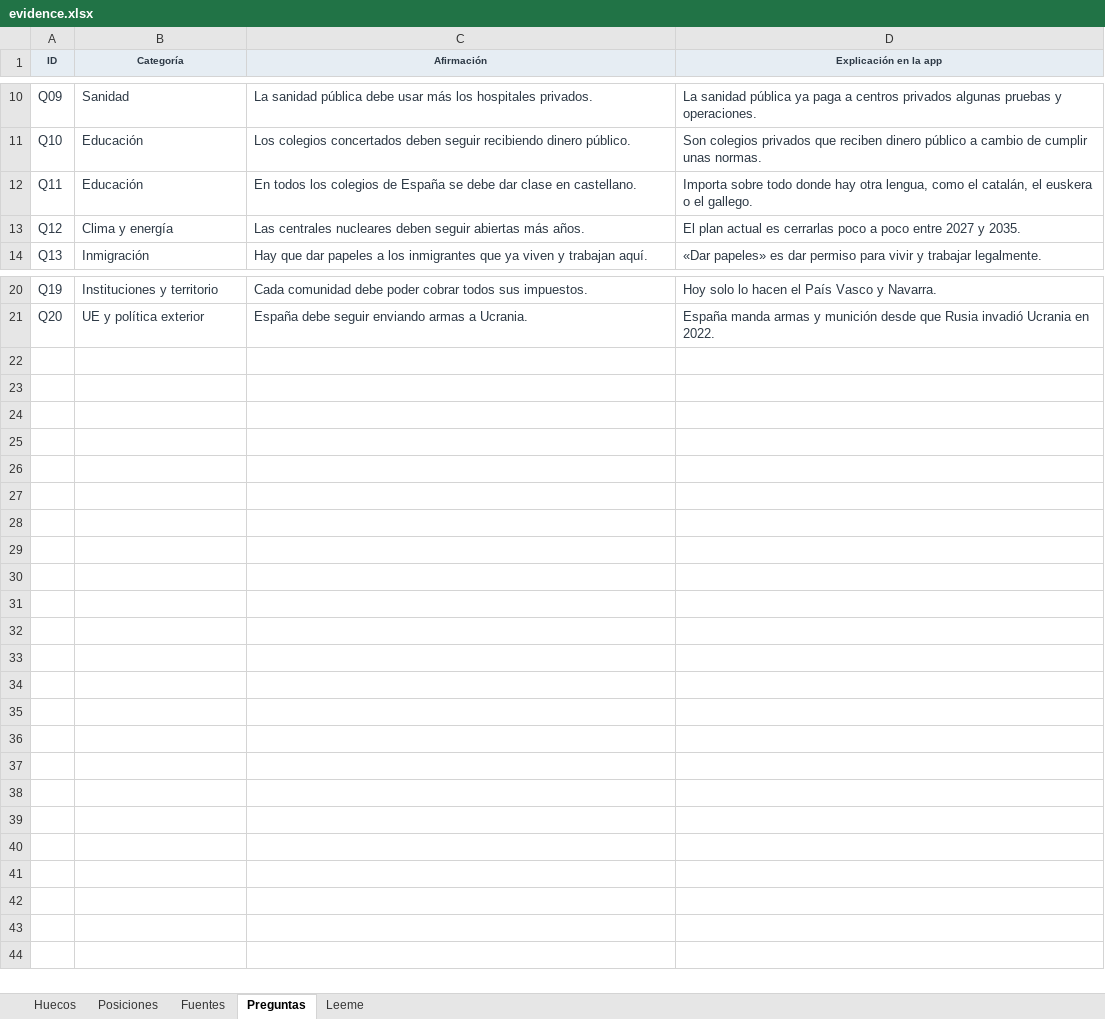
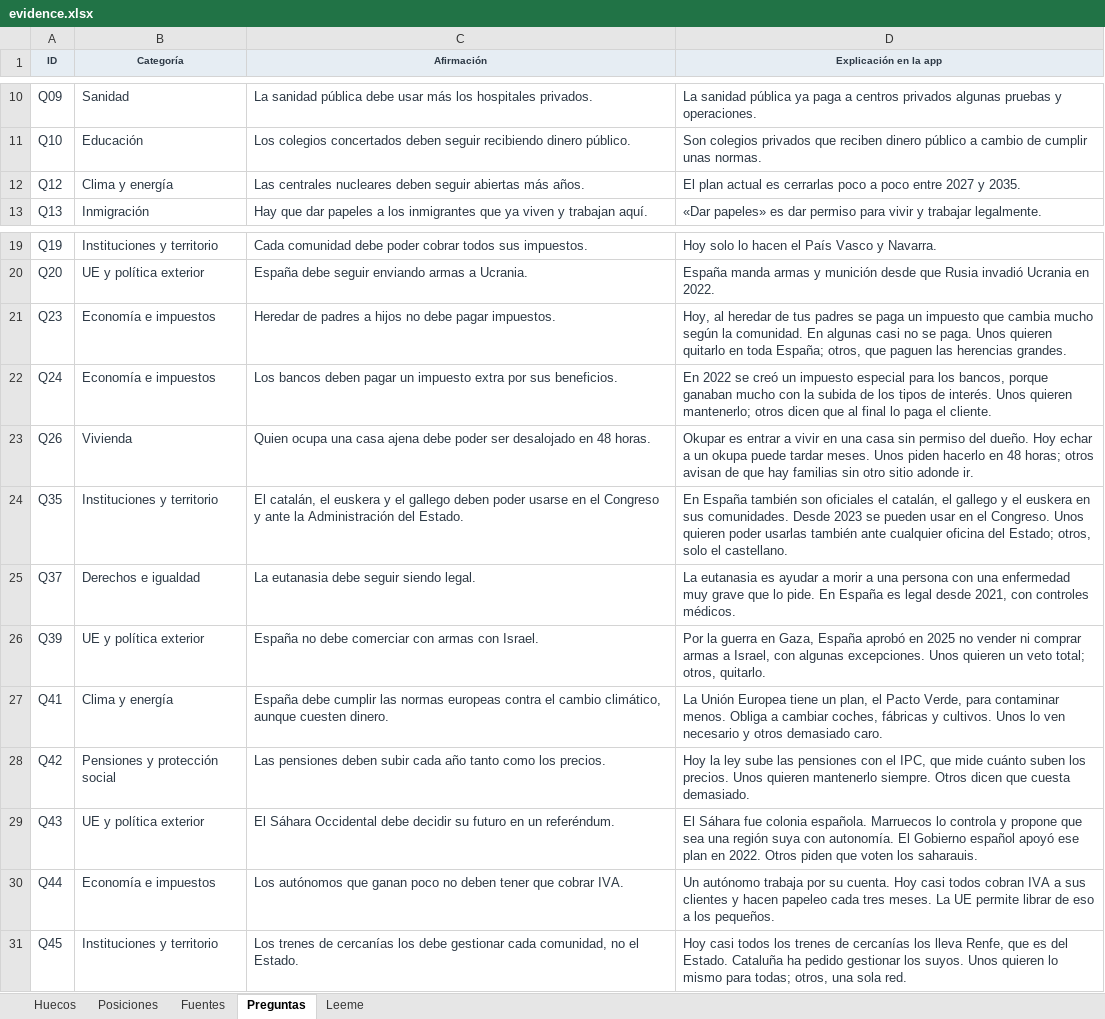
Before and after one commit to BRAC-AI/election-spain, an Excel workbook: data/evidence.xlsx, sheet Preguntas, drawn as a sheet; only a part is shown, gaps mark what is left out; values as stored, in another font and other column widths than the file's, no borders; removed rows and columns are numbered as before the commit, all else as after; the diff names each change by its address in the sheet, - before the commit and + after, or states it on an @@ line.

```diff
--- a/data/evidence.xlsx (sheet Preguntas)
+++ b/data/evidence.xlsx (sheet Preguntas)
-row 12: Q11 | Educación | En todos los colegios de España se debe dar clase en castellano. | Importa sobre todo donde hay otra lengua, como el catalán, el euskera o el gallego.
+row 21: Q23 | Economía e impuestos | Heredar de padres a hijos no debe pagar impuestos. | Hoy, al heredar de tus padres se paga un impuesto que cambia mucho según la comunidad. En algunas casi no se paga. Unos quieren quitarlo en toda España; otros, que paguen las herencias grandes.
+row 22: Q24 | Economía e impuestos | Los bancos deben pagar un impuesto extra por sus beneficios. | En 2022 se creó un impuesto especial para los bancos, porque ganaban mucho con la subida de los tipos de interés. Unos quieren mantenerlo; otros dicen que al final lo paga el cliente.
+row 23: Q26 | Vivienda | Quien ocupa una casa ajena debe poder ser desalojado en 48 horas. | Okupar es entrar a vivir en una casa sin permiso del dueño. Hoy echar a un okupa puede tardar meses. Unos piden hacerlo en 48 horas; otros avisan de que hay familias sin otro sitio adonde ir.
+row 24: Q35 | Instituciones y territorio | El catalán, el euskera y el gallego deben poder usarse en el Congreso y ante la Administración del Estado. | En España también son oficiales el catalán, el gallego y el euskera en sus comunidades. Desde 2023 se pueden usar en el Congreso. Unos quieren poder usarlas también ante cualquier oficina del Estado; otros, solo el castellano.
+row 25: Q37 | Derechos e igualdad | La eutanasia debe seguir siendo legal. | La eutanasia es ayudar a morir a una persona con una enfermedad muy grave que lo pide. En España es legal desde 2021, con controles médicos.
+row 26: Q39 | UE y política exterior | España no debe comerciar con armas con Israel. | Por la guerra en Gaza, España aprobó en 2025 no vender ni comprar armas a Israel, con algunas excepciones. Unos quieren un veto total; otros, quitarlo.
+row 27: Q41 | Clima y energía | España debe cumplir las normas europeas contra el cambio climático, aunque cuesten dinero. | La Unión Europea tiene un plan, el Pacto Verde, para contaminar menos. Obliga a cambiar coches, fábricas y cultivos. Unos lo ven necesario y otros demasiado caro.
+row 28: Q42 | Pensiones y protección social | Las pensiones deben subir cada año tanto como los precios. | Hoy la ley sube las pensiones con el IPC, que mide cuánto suben los precios. Unos quieren mantenerlo siempre. Otros dicen que cuesta demasiado.
+row 29: Q43 | UE y política exterior | El Sáhara Occidental debe decidir su futuro en un referéndum. | El Sáhara fue colonia española. Marruecos lo controla y propone que sea una región suya con autonomía. El Gobierno español apoyó ese plan en 2022. Otros piden que voten los saharauis.
+row 30: Q44 | Economía e impuestos | Los autónomos que ganan poco no deben tener que cobrar IVA. | Un autónomo trabaja por su cuenta. Hoy casi todos cobran IVA a sus clientes y hacen papeleo cada tres meses. La UE permite librar de eso a los pequeños.
+row 31: Q45 | Instituciones y territorio | Los trenes de cercanías los debe gestionar cada comunidad, no el Estado. | Hoy casi todos los trenes de cercanías los lleva Renfe, que es del Estado. Cataluña ha pedido gestionar los suyos. Unos quieren lo mismo para todas; otros, una sola red.
```
Also changed, not shown: sheet Posiciones, sheet Huecos, sheet Leeme, 16 other files.
